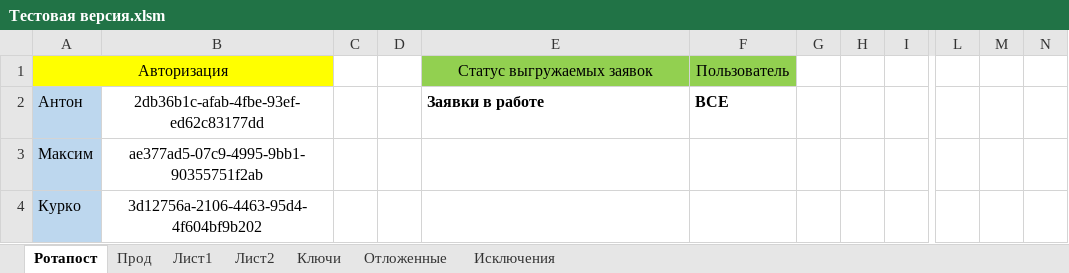
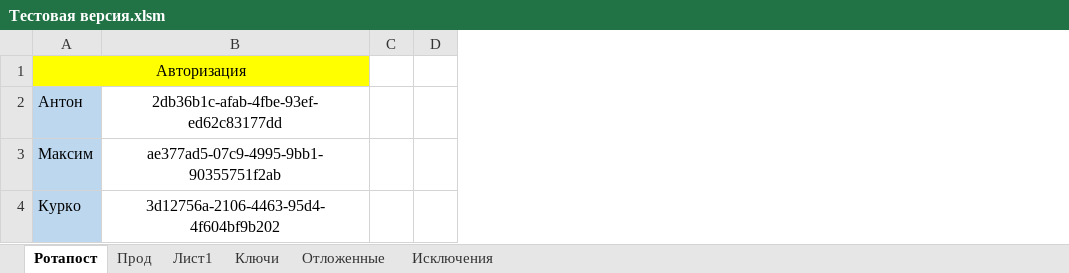
Before and after one commit to Goodron1981/MyMacros-master, an Excel workbook: Тестовая версия.xlsm, sheet Ротапост, drawn as a sheet; only a part is shown, gaps mark what is left out; values as stored, in another font and other column widths than the file's, no borders; charts and pictures not drawn; removed rows and columns are numbered as before the commit, all else as after; the diff covers the shown part only; the diff names each change by its address in the sheet, - before the commit and + after, or states it on an @@ line.

```diff
--- a/Тестовая версия.xlsm (sheet Ротапост)
+++ b/Тестовая версия.xlsm (sheet Ротапост)
-sheet tab: Лист2
-column B, rows 2-4: 2db36b1c-afab-4fbe-93ef-ed62c83177dd | ae377ad5-07c9-4995-9bb1-90355751f2ab | 3d12756a-2106-4463-95d4-4f604bf9b202
-column C, empty
-column D, empty
-column F, rows 1-2: Пользователь | ВСЕ
-column G, empty
-column H, empty
-column I, empty
+column C, empty
+column D, empty
-column L, empty
-column M, empty
-column N, empty
-A1:B1 merged
+A1:B1 merged
-B1: Статус выгружаемых заявок
+B1: (empty)
-B1 fill: #92D050
+B1 fill: #FFFF00
-B2: Заявки в работе
+B2: 2db36b1c-afab-4fbe-93ef-ed62c83177dd
@@ B2 bold: on → off, alignment: left → center @@
-B3: (empty)
+B3: ae377ad5-07c9-4995-9bb1-90355751f2ab
-B4: (empty)
+B4: 3d12756a-2106-4463-95d4-4f604bf9b202
```
Also changed, not shown: 2 removed columns, 36 edited cells and cell formats elsewhere in this sheet, sheet Прод, sheet Ключи, sheet Отложенные, hidden cells, charts or pictures.
